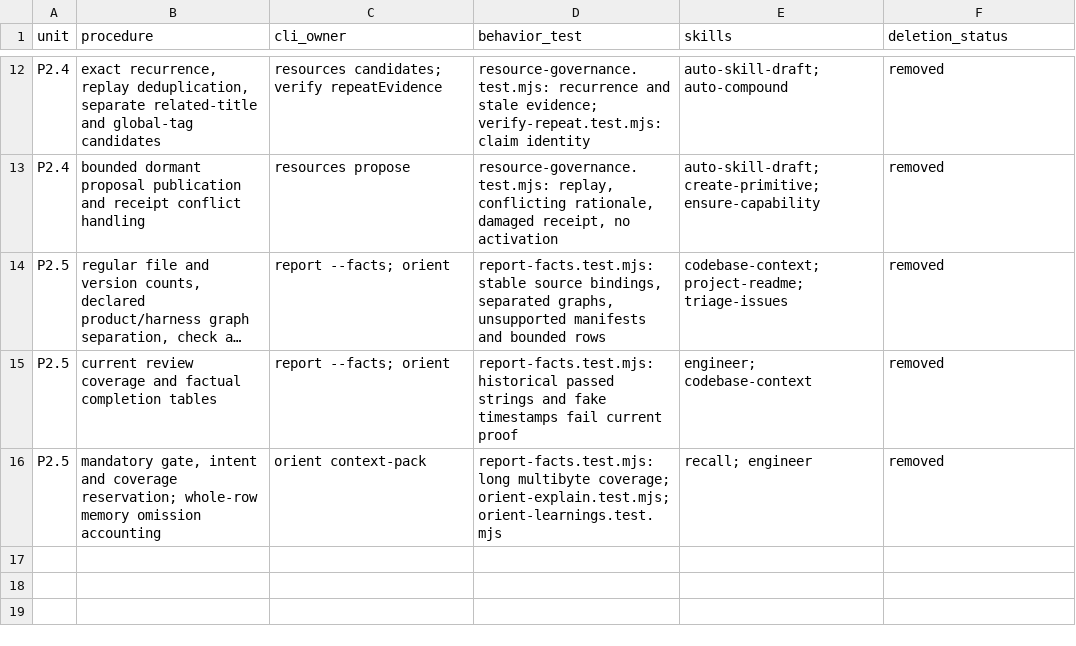
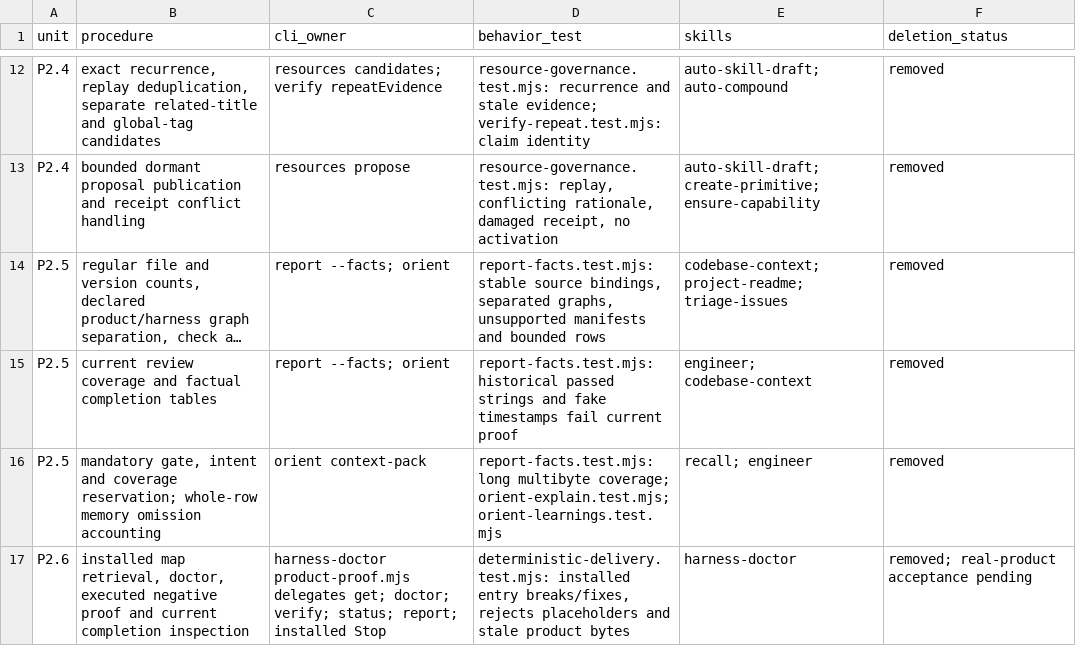
Before and after one commit to noodlemind/prompt-library, a TSV file: .audit/harness-extraction.tsv, drawn as a sheet; only a part is shown, gaps mark what is left out; long unchanged cells end in ….

Commit message:
Ship installed product proof entry and private-plan diagnostics (#85)
* Ship bounded installed product proof entry

* Bind installed product proof to the selected mutation session

```diff
--- a/.audit/harness-extraction.tsv
+++ b/.audit/harness-extraction.tsv
@@ -16 +16,2 @@ P2.5	current review coverage and factual completion tables	report --facts; orien
 P2.5	mandatory gate, intent and coverage reservation; whole-row memory omission accounting	orient context-pack	report-facts.test.mjs: long multibyte coverage; orient-explain.test.mjs; orient-learnings.test.mjs	recall; engineer	removed
+P2.6	installed map retrieval, doctor, executed negative proof and current completion inspection	harness-doctor product-proof.mjs delegates get; doctor; verify; status; report; installed Stop	deterministic-delivery.test.mjs: installed entry breaks/fixes, rejects placeholders and stale product bytes	harness-doctor	removed; real-product acceptance pending
```
Also changed, not shown: 9 other files.
